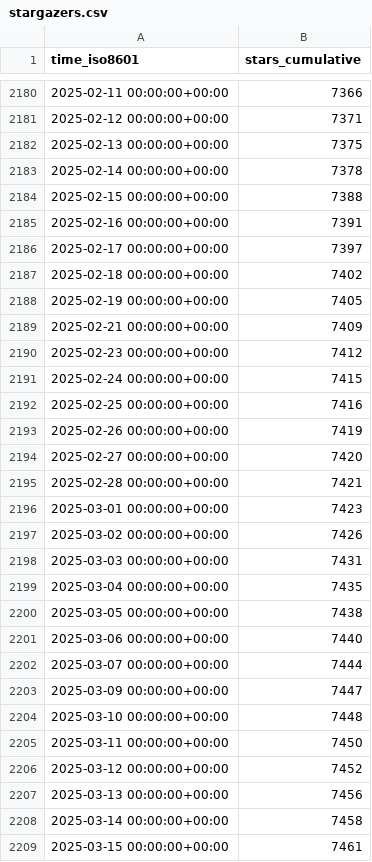
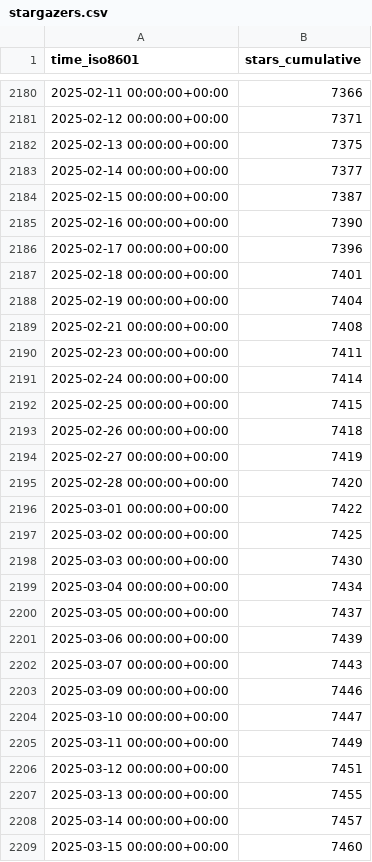
Before and after one commit to Unity-Technologies/EntityComponentSystemSamples, a CSV file: Unity-Technologies/EntityComponentSystemSamples/ghrs-data/stargazers.csv, drawn as a sheet; only a part is shown, gaps mark what is left out; the diff covers the shown part only.

```diff
--- a/Unity-Technologies/EntityComponentSystemSamples/ghrs-data/stargazers.csv
+++ b/Unity-Technologies/EntityComponentSystemSamples/ghrs-data/stargazers.csv
@@ -2182,28 +2182,28 @@ time_iso8601,stars_cumulative
 2025-02-13 00:00:00+00:00,7375
-2025-02-14 00:00:00+00:00,7378
-2025-02-15 00:00:00+00:00,7388
-2025-02-16 00:00:00+00:00,7391
-2025-02-17 00:00:00+00:00,7397
-2025-02-18 00:00:00+00:00,7402
-2025-02-19 00:00:00+00:00,7405
-2025-02-21 00:00:00+00:00,7409
-2025-02-23 00:00:00+00:00,7412
-2025-02-24 00:00:00+00:00,7415
-2025-02-25 00:00:00+00:00,7416
-2025-02-26 00:00:00+00:00,7419
-2025-02-27 00:00:00+00:00,7420
-2025-02-28 00:00:00+00:00,7421
-2025-03-01 00:00:00+00:00,7423
-2025-03-02 00:00:00+00:00,7426
-2025-03-03 00:00:00+00:00,7431
-2025-03-04 00:00:00+00:00,7435
-2025-03-05 00:00:00+00:00,7438
-2025-03-06 00:00:00+00:00,7440
-2025-03-07 00:00:00+00:00,7444
-2025-03-09 00:00:00+00:00,7447
-2025-03-10 00:00:00+00:00,7448
-2025-03-11 00:00:00+00:00,7450
-2025-03-12 00:00:00+00:00,7452
-2025-03-13 00:00:00+00:00,7456
-2025-03-14 00:00:00+00:00,7458
-2025-03-15 00:00:00+00:00,7461
+2025-02-14 00:00:00+00:00,7377
+2025-02-15 00:00:00+00:00,7387
+2025-02-16 00:00:00+00:00,7390
+2025-02-17 00:00:00+00:00,7396
+2025-02-18 00:00:00+00:00,7401
+2025-02-19 00:00:00+00:00,7404
+2025-02-21 00:00:00+00:00,7408
+2025-02-23 00:00:00+00:00,7411
+2025-02-24 00:00:00+00:00,7414
+2025-02-25 00:00:00+00:00,7415
+2025-02-26 00:00:00+00:00,7418
+2025-02-27 00:00:00+00:00,7419
+2025-02-28 00:00:00+00:00,7420
+2025-03-01 00:00:00+00:00,7422
+2025-03-02 00:00:00+00:00,7425
+2025-03-03 00:00:00+00:00,7430
+2025-03-04 00:00:00+00:00,7434
+2025-03-05 00:00:00+00:00,7437
+2025-03-06 00:00:00+00:00,7439
+2025-03-07 00:00:00+00:00,7443
+2025-03-09 00:00:00+00:00,7446
+2025-03-10 00:00:00+00:00,7447
+2025-03-11 00:00:00+00:00,7449
+2025-03-12 00:00:00+00:00,7451
+2025-03-13 00:00:00+00:00,7455
+2025-03-14 00:00:00+00:00,7457
+2025-03-15 00:00:00+00:00,7460
```
Also changed, not shown: 1 added row and 92 edited cells elsewhere in this file, Unity-Technologies/EntityComponentSystemSamples/ghrs-data/forks.csv.
